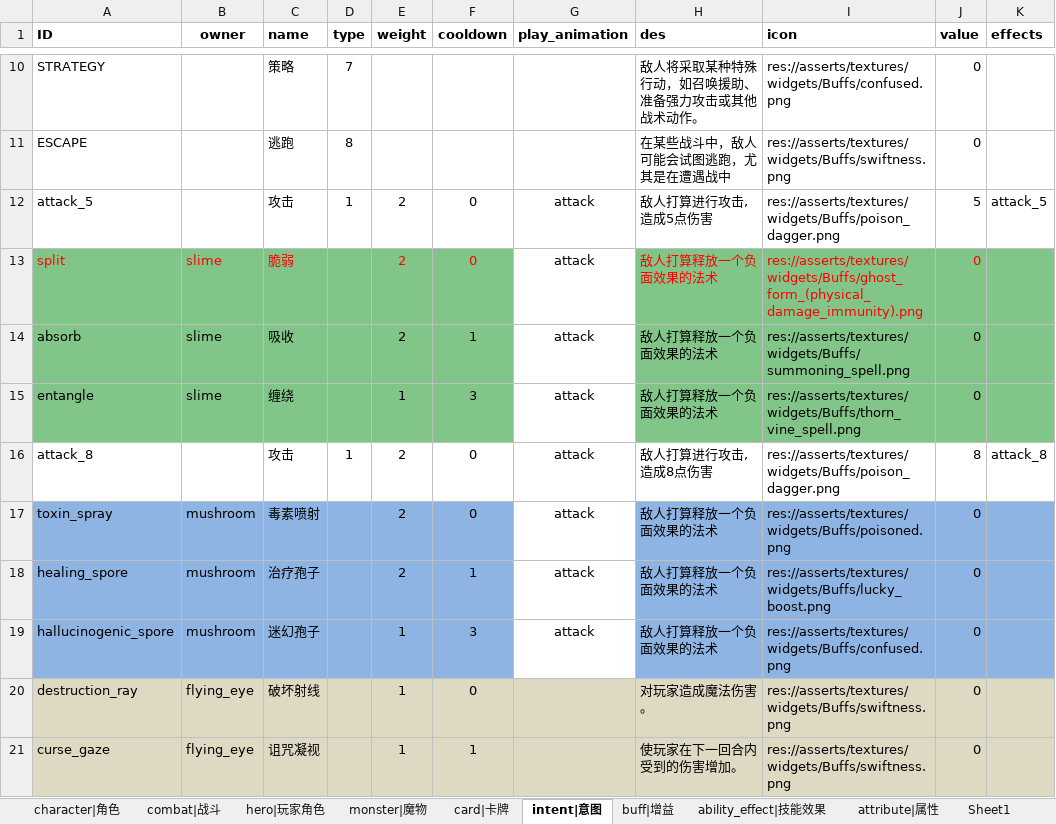
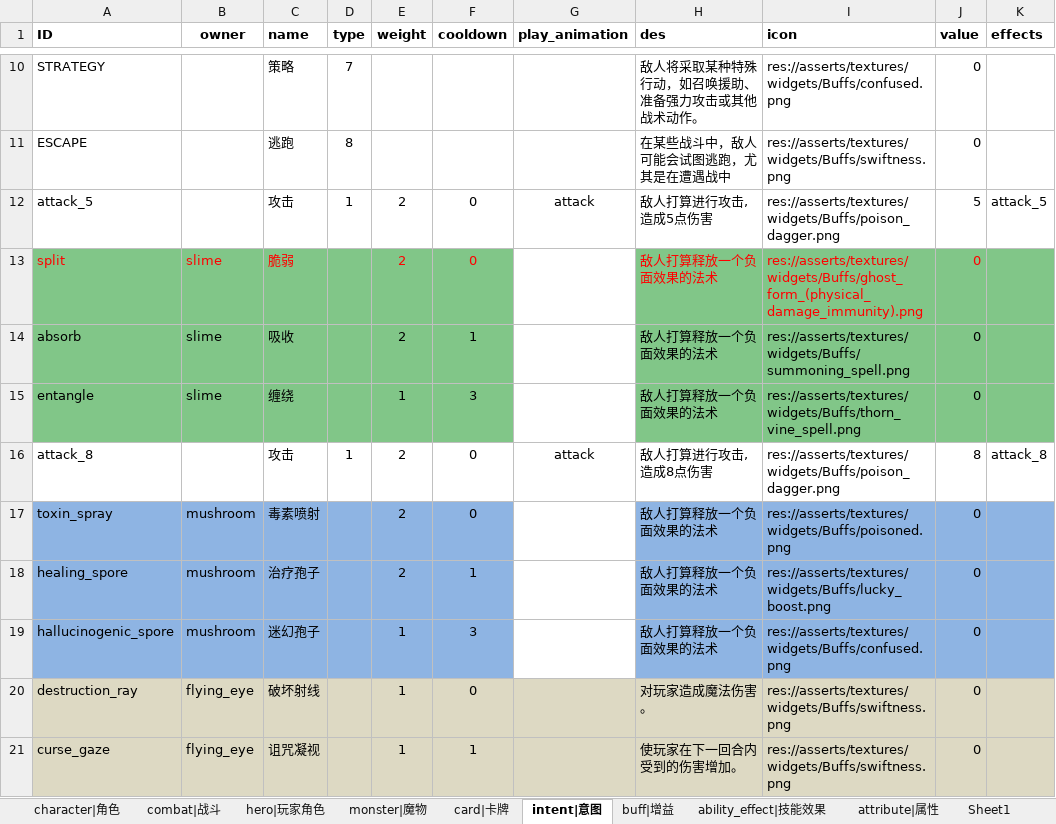
Before and after one commit to Liweimin0512/projectSX, an Excel workbook: xlsdir/配置-总表.xlsx, sheet intent|意图, drawn as a sheet; only a part is shown, gaps mark what is left out; values as stored, in another font and other column widths than the file's, no borders; the diff names each change by its address in the sheet, - before the commit and + after, or states it on an @@ line.

```diff
--- a/xlsdir/配置-总表.xlsx (sheet intent|意图)
+++ b/xlsdir/配置-总表.xlsx (sheet intent|意图)
-G13:G15 (play_animation): attack
+G13:G15 (play_animation): (empty)
-G17:G19 (play_animation): attack
+G17:G19 (play_animation): (empty)
```
Also changed, not shown: sheet buff|增益, sheet ability_effect|技能效果, 17 other files.
